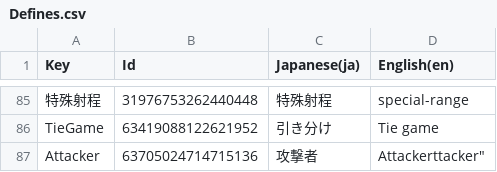
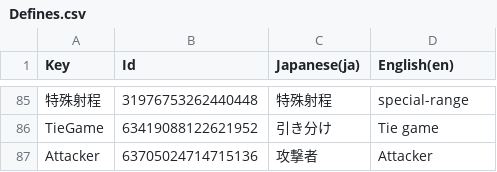
Before and after one commit to RyKishita/KoKoCoin, a CSV file: doc/Assets/Localization/Defines.csv, drawn as a sheet; only a part is shown, gaps mark what is left out.

```diff
--- a/doc/Assets/Localization/Defines.csv
+++ b/doc/Assets/Localization/Defines.csv
@@ -86,2 +86,2 @@
 "TieGame",63419088122621952,"引き分け","Tie game"
-"Attacker",63705024714715136,"攻撃者","Attacker"ttacker"
+"Attacker",63705024714715136,"攻撃者","Attacker"
```
Also changed, not shown: doc/Assets/Localization/CoinName.csv, doc/Assets/Localization/CoinNameWrap.csv, 1 other file.
